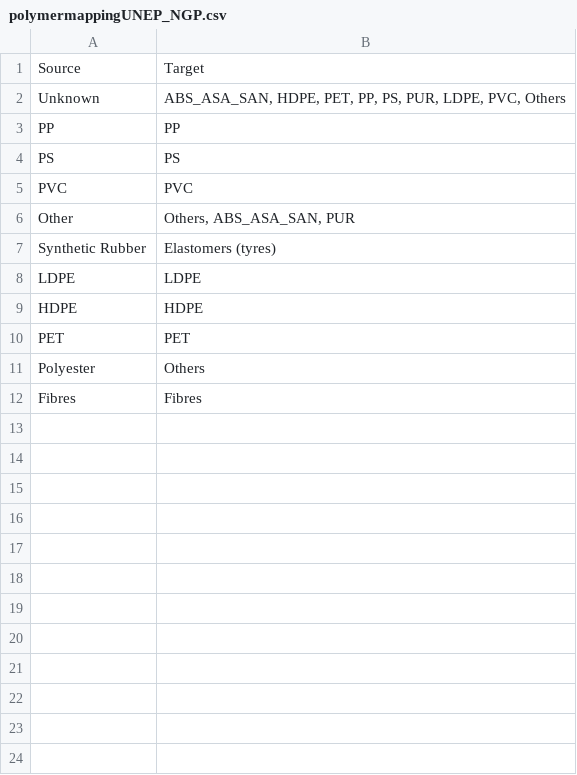
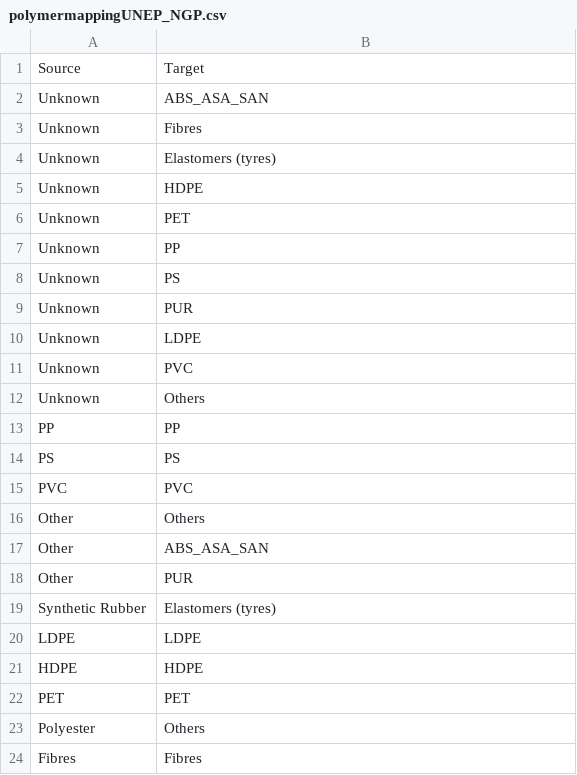
Before and after one commit to pik-piam/mrmfa, a CSV file: inst/extdata/sectoral/polymermappingUNEP_NGP.csv, drawn as a sheet.

Commit message:
add split for polymer mapping

```diff
--- a/inst/extdata/sectoral/polymermappingUNEP_NGP.csv
+++ b/inst/extdata/sectoral/polymermappingUNEP_NGP.csv
@@ -1,3 +1,13 @@
 Source;Target
-Unknown;ABS_ASA_SAN, HDPE, PET, PP, PS, PUR, LDPE, PVC, Others
+Unknown;ABS_ASA_SAN
+Unknown;Fibres
+Unknown;Elastomers (tyres)
+Unknown;HDPE
+Unknown;PET
+Unknown;PP
+Unknown;PS
+Unknown;PUR
+Unknown;LDPE
+Unknown;PVC
+Unknown;Others
 PP;PP
@@ -5,3 +15,5 @@ PS;PS
 PVC;PVC
-Other;Others, ABS_ASA_SAN, PUR
+Other;Others
+Other;ABS_ASA_SAN
+Other;PUR
 Synthetic Rubber;Elastomers (tyres)
```
Also changed, not shown: 1 other file.
